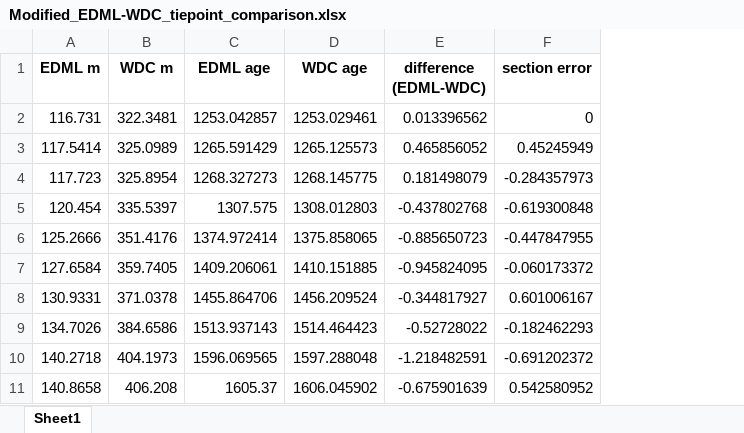
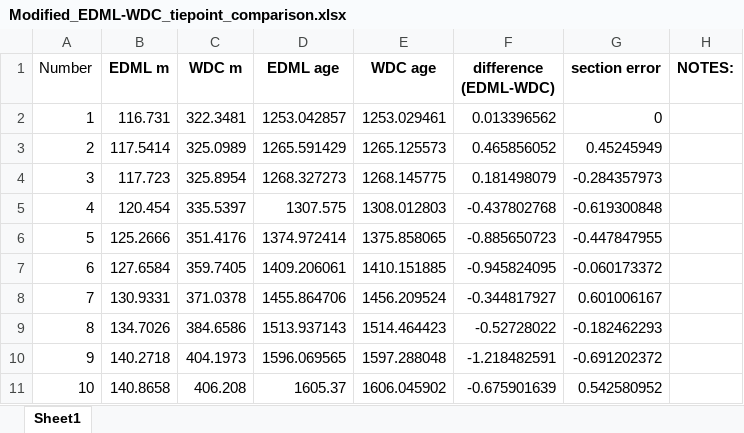
Before and after one commit to qmackay/BICC_Holocene_LayerCount, an Excel workbook: data/raw_lcs/Counts for Matchmaker/Modified_EDML-WDC_tiepoint_comparison.xlsx, sheet Sheet1, drawn as a sheet; only a part is shown; values as stored, in another font and other column widths than the file's, no borders; the diff names each change by its address in the sheet, - before the commit and + after, or states it on an @@ line.

```diff
--- a/data/raw_lcs/Counts for Matchmaker/Modified_EDML-WDC_tiepoint_comparison.xlsx (sheet Sheet1)
+++ b/data/raw_lcs/Counts for Matchmaker/Modified_EDML-WDC_tiepoint_comparison.xlsx (sheet Sheet1)
+column A (Number), rows 2-11: 1 | 2 | 3 | 4 | 5 | 6 | 7 | 8 | 9 | 10
+column H (NOTES:), empty
```
Also changed, not shown: 54 other files.
